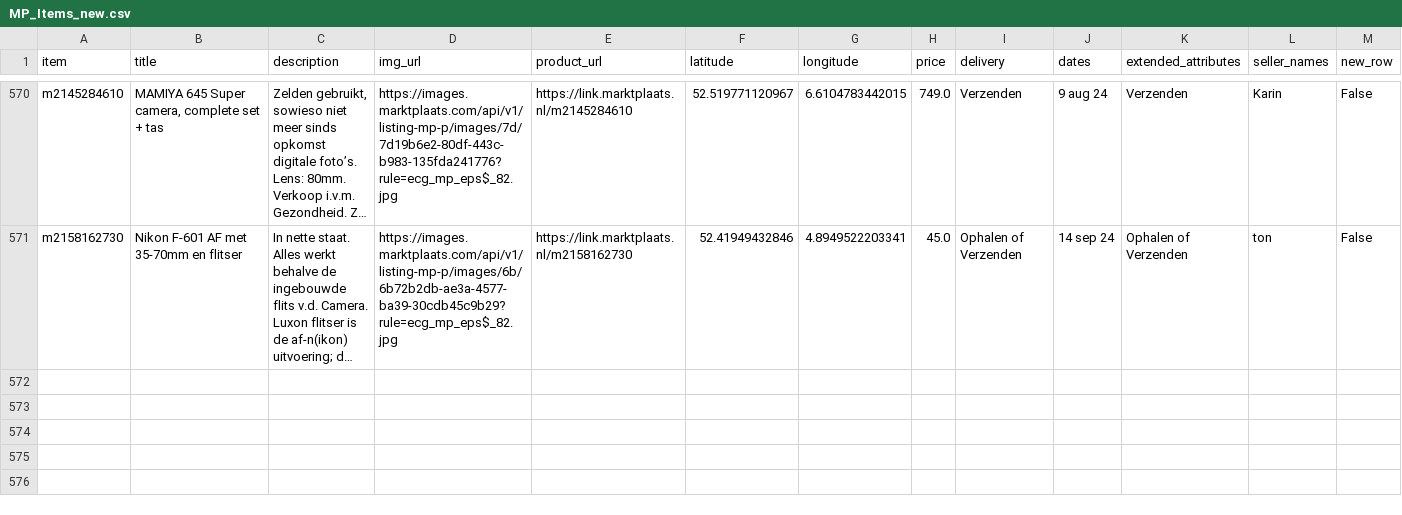
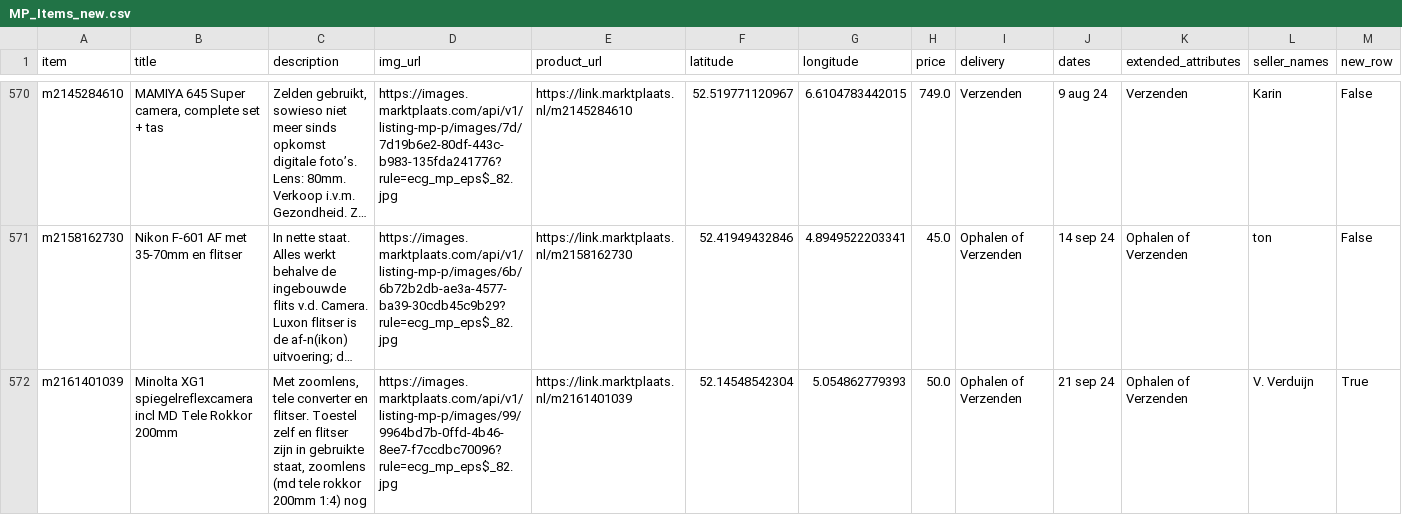
Before and after one commit to mcnakhaee/mp_dashboard, a CSV file: MP_Items_new.csv, drawn as a sheet; only a part is shown, gaps mark what is left out; long unchanged cells end in …; the diff names each change by its address in the sheet, - before the commit and + after, or states it on an @@ line.

```diff
--- a/MP_Items_new.csv
+++ b/MP_Items_new.csv
+row 572: m2161401039 | Minolta XG1 spiegelreflexcamera incl MD Tele Rokkor 200mm | Met zoomlens, tele converter en flitser. Toestel zelf en flitser zijn in gebruikte staat, zoomlens (md tele rokkor 200mm 1:4) nog | https://images.marktplaats.com/api/v1/listing-mp-p/images/99/9964bd7b-0ffd-4b46-8ee7-f7ccdbc70096?rule=ecg_mp_eps$_82.jpg | https://link.marktplaats.nl/m2161401039 | 52.14548542304 | 5.054862779393 | 50.0 | Ophalen of Verzenden | 21 sep 24 | Ophalen of Verzenden | V. Verduijn | True
```
